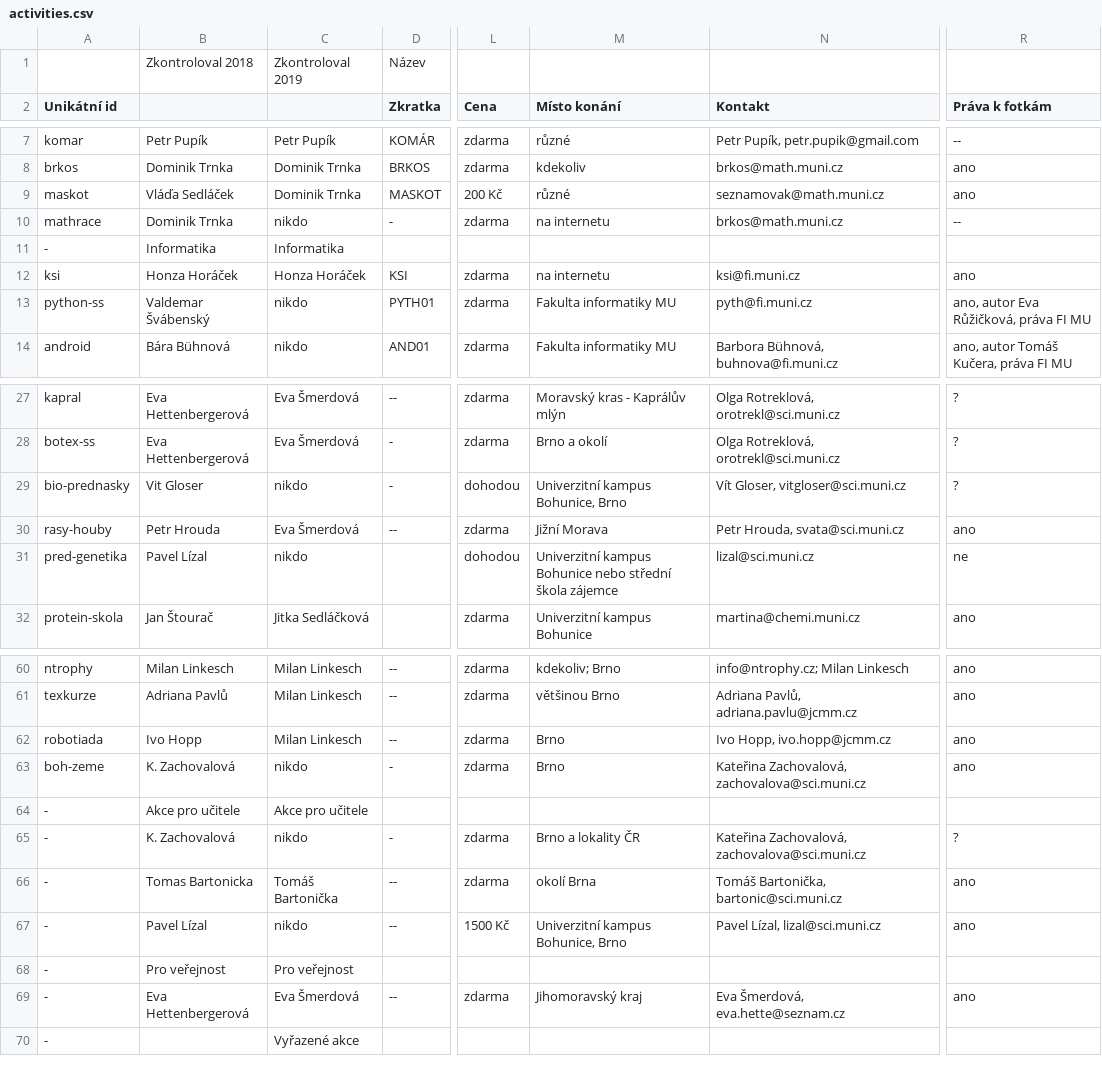
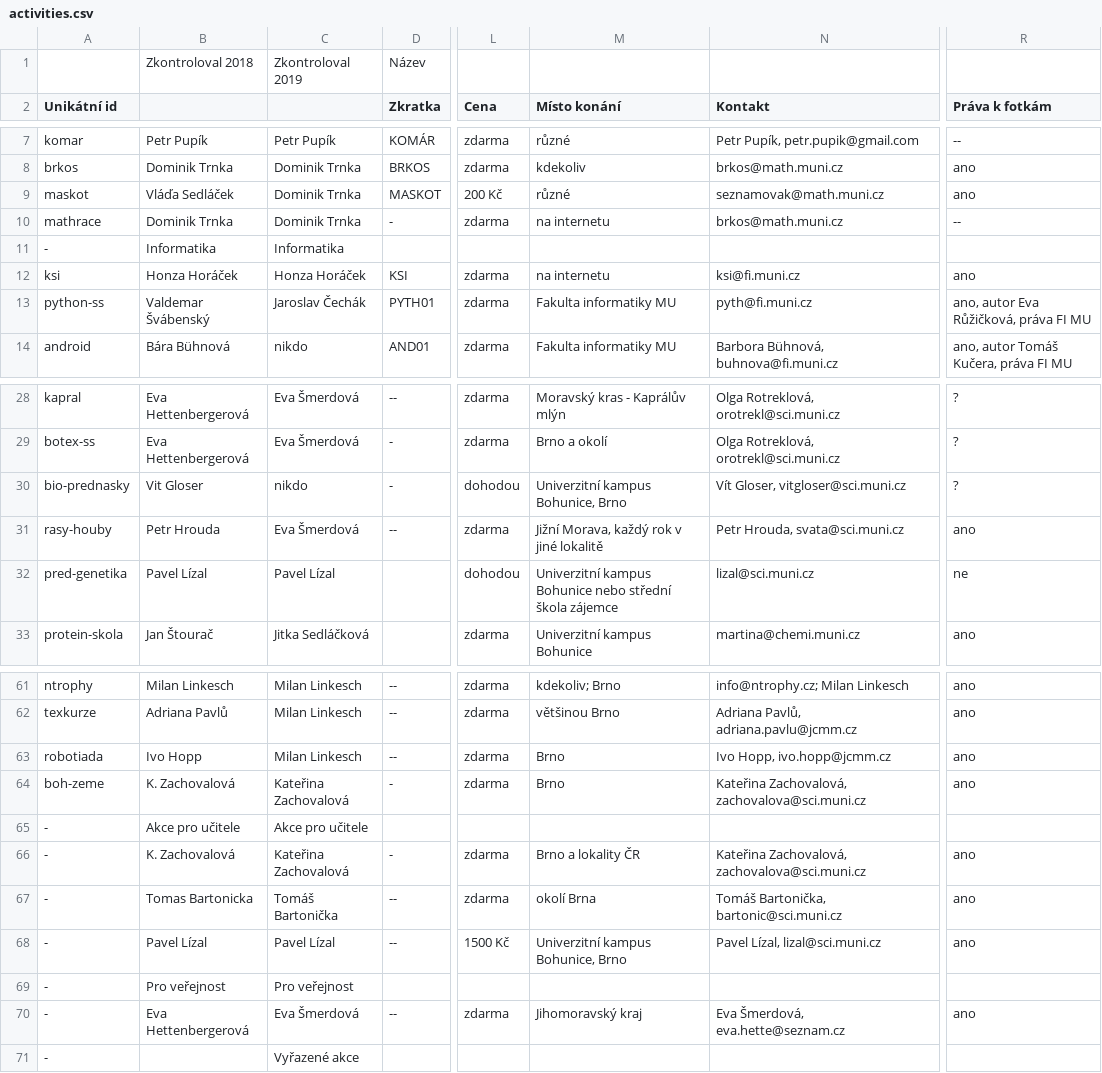
Before and after one commit to zverinec/prostredoskolaky-web, a CSV file: activities.csv, drawn as a sheet; only a part is shown, gaps mark what is left out; addresses are those after the commit; the diff covers the shown part only; the diff names each change by its address in the sheet, - before the commit and + after, or states it on an @@ line.

```diff
--- a/activities.csv
+++ b/activities.csv
-C10: nikdo
+C10: Dominik Trnka
-C13: nikdo
+C13: Jaroslav Čechák
-M31 (Místo konání): Jižní Morava
+M31 (Místo konání): Jižní Morava, každý rok v jiné lokalitě
-C32: nikdo
+C32: Pavel Lízal
-C64: nikdo
+C64: Kateřina Zachovalová
-C66: nikdo
+C66: Kateřina Zachovalová
-R66 (Práva k fotkám): ?
+R66 (Práva k fotkám): ano
-C68: nikdo
+C68: Pavel Lízal
```
Also changed, not shown: 1 added row and 20 edited cells elsewhere in this file, 2 other files.
